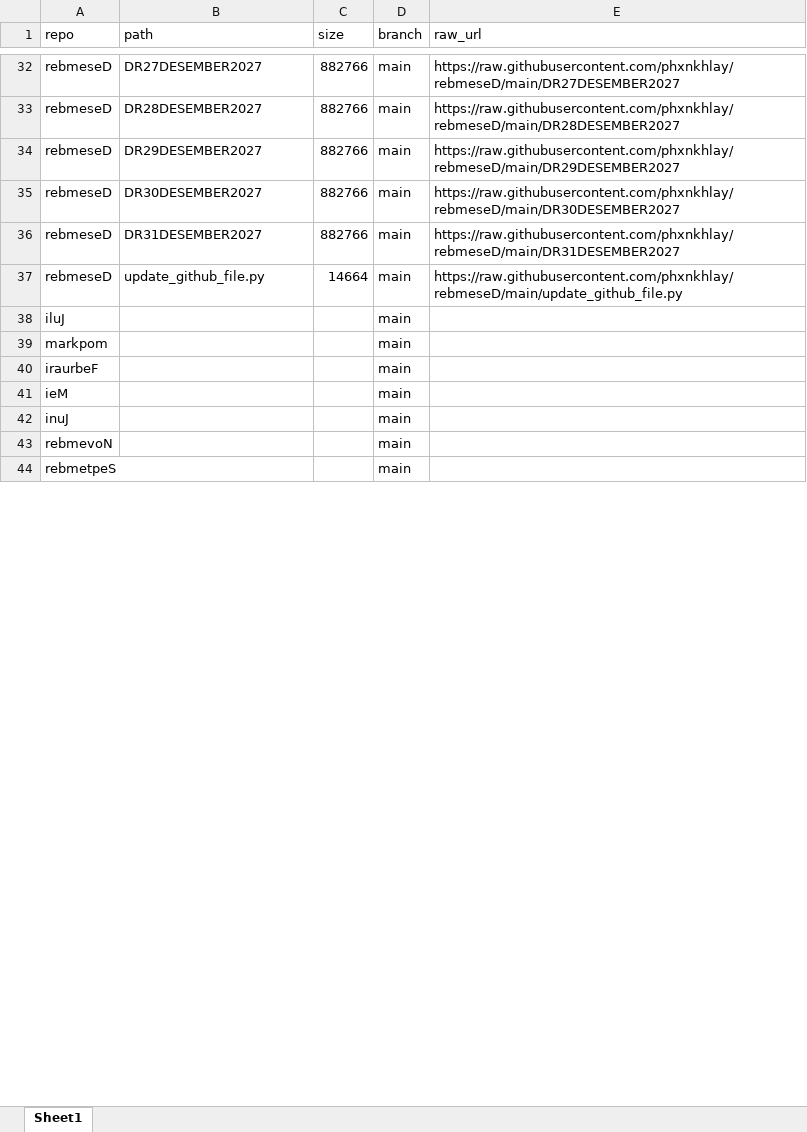
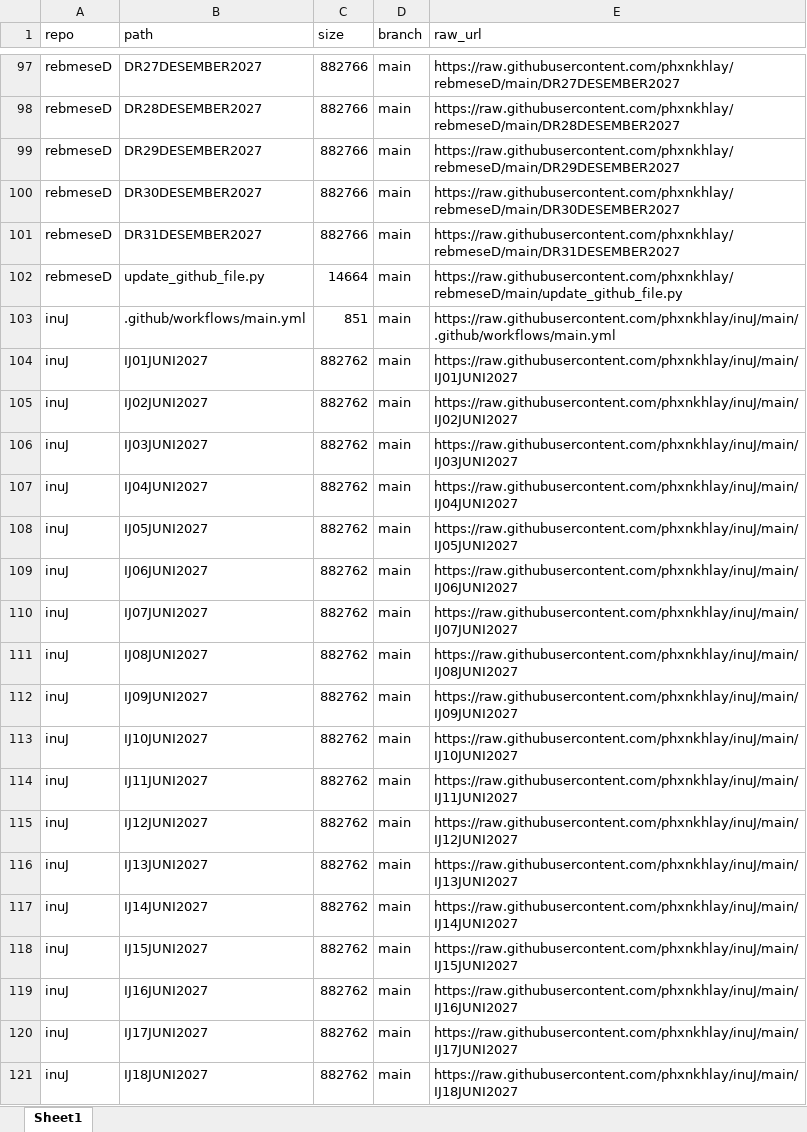
Before and after one commit to phxnkhlay/URL-GENERATOR, an Excel workbook: data/phxnkhlay_all_raw.xlsx, sheet Sheet1, drawn as a sheet; only a part is shown, gaps mark what is left out; values as stored, in another font and other column widths than the file's, no borders; removed rows and columns are numbered as before the commit, all else as after; the diff covers the shown part only; the diff names each change by its address in the sheet, - before the commit and + after, or states it on an @@ line.

```diff
--- a/data/phxnkhlay_all_raw.xlsx (sheet Sheet1)
+++ b/data/phxnkhlay_all_raw.xlsx (sheet Sheet1)
-row 38: iluJ |  |  | main
-row 39: markpom |  |  | main
-row 40: iraurbeF |  |  | main
-row 41: ieM |  |  | main
-B103 (path): (empty)
+B103 (path): .github/workflows/main.yml
-C103 (size): (empty)
+C103 (size): 851
-E103 (raw_url): (empty)
+E103 (raw_url): https://raw.githubusercontent.com/phxnkhlay/inuJ/main/.github/workflows/main.yml
-row 43: rebmevoN |  |  | main
-row 44: rebmetpeS |  |  | main
+row 104: inuJ | IJ01JUNI2027 | 882762 | main | https://raw.githubusercontent.com/phxnkhlay/inuJ/main/IJ01JUNI2027
+row 105: inuJ | IJ02JUNI2027 | 882762 | main | https://raw.githubusercontent.com/phxnkhlay/inuJ/main/IJ02JUNI2027
+row 106: inuJ | IJ03JUNI2027 | 882762 | main | https://raw.githubusercontent.com/phxnkhlay/inuJ/main/IJ03JUNI2027
+row 107: inuJ | IJ04JUNI2027 | 882762 | main | https://raw.githubusercontent.com/phxnkhlay/inuJ/main/IJ04JUNI2027
+row 108: inuJ | IJ05JUNI2027 | 882762 | main | https://raw.githubusercontent.com/phxnkhlay/inuJ/main/IJ05JUNI2027
+row 109: inuJ | IJ06JUNI2027 | 882762 | main | https://raw.githubusercontent.com/phxnkhlay/inuJ/main/IJ06JUNI2027
+row 110: inuJ | IJ07JUNI2027 | 882762 | main | https://raw.githubusercontent.com/phxnkhlay/inuJ/main/IJ07JUNI2027
+row 111: inuJ | IJ08JUNI2027 | 882762 | main | https://raw.githubusercontent.com/phxnkhlay/inuJ/main/IJ08JUNI2027
+row 112: inuJ | IJ09JUNI2027 | 882762 | main | https://raw.githubusercontent.com/phxnkhlay/inuJ/main/IJ09JUNI2027
+row 113: inuJ | IJ10JUNI2027 | 882762 | main | https://raw.githubusercontent.com/phxnkhlay/inuJ/main/IJ10JUNI2027
+row 114: inuJ | IJ11JUNI2027 | 882762 | main | https://raw.githubusercontent.com/phxnkhlay/inuJ/main/IJ11JUNI2027
+row 115: inuJ | IJ12JUNI2027 | 882762 | main | https://raw.githubusercontent.com/phxnkhlay/inuJ/main/IJ12JUNI2027
+row 116: inuJ | IJ13JUNI2027 | 882762 | main | https://raw.githubusercontent.com/phxnkhlay/inuJ/main/IJ13JUNI2027
+row 117: inuJ | IJ14JUNI2027 | 882762 | main | https://raw.githubusercontent.com/phxnkhlay/inuJ/main/IJ14JUNI2027
+row 118: inuJ | IJ15JUNI2027 | 882762 | main | https://raw.githubusercontent.com/phxnkhlay/inuJ/main/IJ15JUNI2027
+row 119: inuJ | IJ16JUNI2027 | 882762 | main | https://raw.githubusercontent.com/phxnkhlay/inuJ/main/IJ16JUNI2027
+row 120: inuJ | IJ17JUNI2027 | 882762 | main | https://raw.githubusercontent.com/phxnkhlay/inuJ/main/IJ17JUNI2027
+row 121: inuJ | IJ18JUNI2027 | 882762 | main | https://raw.githubusercontent.com/phxnkhlay/inuJ/main/IJ18JUNI2027
```
Also changed, not shown: 335 added rows, 2 removed rows and 5 edited cells elsewhere in this sheet, 1 other file.
